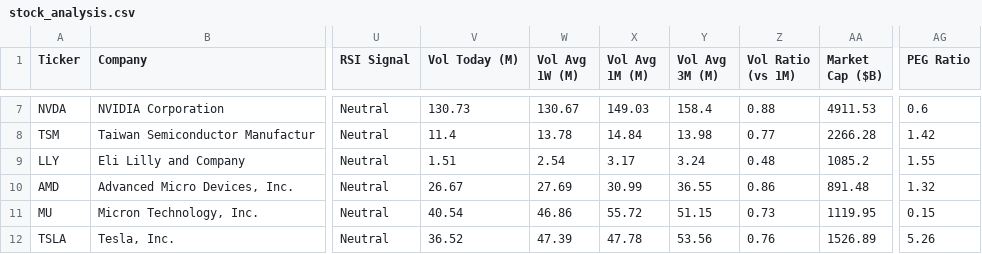
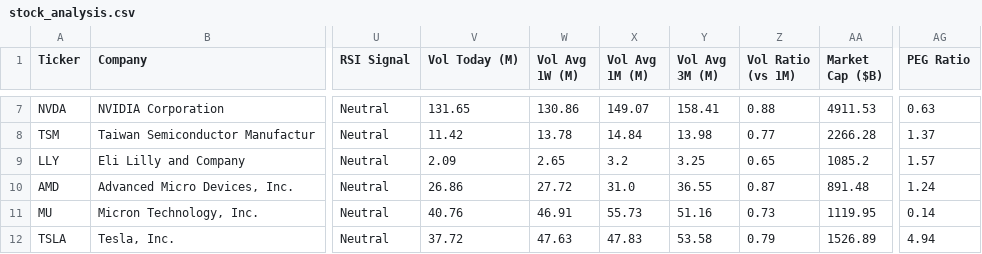
Before and after one commit to runyuzhang1007/stock-dashboard, a CSV file: stock_analysis.csv, drawn as a sheet; only a part is shown, gaps mark what is left out; the diff covers the shown part only; the diff names each change by its address in the sheet, - before the commit and + after, or states it on an @@ line.

```diff
--- a/stock_analysis.csv
+++ b/stock_analysis.csv
-V7 (Vol Today (M)): 130.73
+V7 (Vol Today (M)): 131.65
-W7 (Vol Avg 1W (M)): 130.67
+W7 (Vol Avg 1W (M)): 130.86
-X7 (Vol Avg 1M (M)): 149.03
+X7 (Vol Avg 1M (M)): 149.07
-Y7 (Vol Avg 3M (M)): 158.4
+Y7 (Vol Avg 3M (M)): 158.41
-AG7 (PEG Ratio): 0.6
+AG7 (PEG Ratio): 0.63
-V8 (Vol Today (M)): 11.4
+V8 (Vol Today (M)): 11.42
-AG8 (PEG Ratio): 1.42
+AG8 (PEG Ratio): 1.37
-V9 (Vol Today (M)): 1.51
+V9 (Vol Today (M)): 2.09
-W9 (Vol Avg 1W (M)): 2.54
+W9 (Vol Avg 1W (M)): 2.65
-X9 (Vol Avg 1M (M)): 3.17
+X9 (Vol Avg 1M (M)): 3.2
-Y9 (Vol Avg 3M (M)): 3.24
+Y9 (Vol Avg 3M (M)): 3.25
-Z9 (Vol Ratio (vs 1M)): 0.48
+Z9 (Vol Ratio (vs 1M)): 0.65
-AG9 (PEG Ratio): 1.55
+AG9 (PEG Ratio): 1.57
-V10 (Vol Today (M)): 26.67
+V10 (Vol Today (M)): 26.86
-W10 (Vol Avg 1W (M)): 27.69
+W10 (Vol Avg 1W (M)): 27.72
-X10 (Vol Avg 1M (M)): 30.99
+X10 (Vol Avg 1M (M)): 31.0
-Z10 (Vol Ratio (vs 1M)): 0.86
+Z10 (Vol Ratio (vs 1M)): 0.87
-AG10 (PEG Ratio): 1.32
+AG10 (PEG Ratio): 1.24
-V11 (Vol Today (M)): 40.54
+V11 (Vol Today (M)): 40.76
-W11 (Vol Avg 1W (M)): 46.86
+W11 (Vol Avg 1W (M)): 46.91
-X11 (Vol Avg 1M (M)): 55.72
+X11 (Vol Avg 1M (M)): 55.73
-Y11 (Vol Avg 3M (M)): 51.15
+Y11 (Vol Avg 3M (M)): 51.16
-AG11 (PEG Ratio): 0.15
+AG11 (PEG Ratio): 0.14
-V12 (Vol Today (M)): 36.52
+V12 (Vol Today (M)): 37.72
-W12 (Vol Avg 1W (M)): 47.39
+W12 (Vol Avg 1W (M)): 47.63
-X12 (Vol Avg 1M (M)): 47.78
+X12 (Vol Avg 1M (M)): 47.83
-Y12 (Vol Avg 3M (M)): 53.56
+Y12 (Vol Avg 3M (M)): 53.58
-Z12 (Vol Ratio (vs 1M)): 0.76
+Z12 (Vol Ratio (vs 1M)): 0.79
-AG12 (PEG Ratio): 5.26
+AG12 (PEG Ratio): 4.94
```
Also changed, not shown: 29 edited cells elsewhere in this file, 1 other file.
